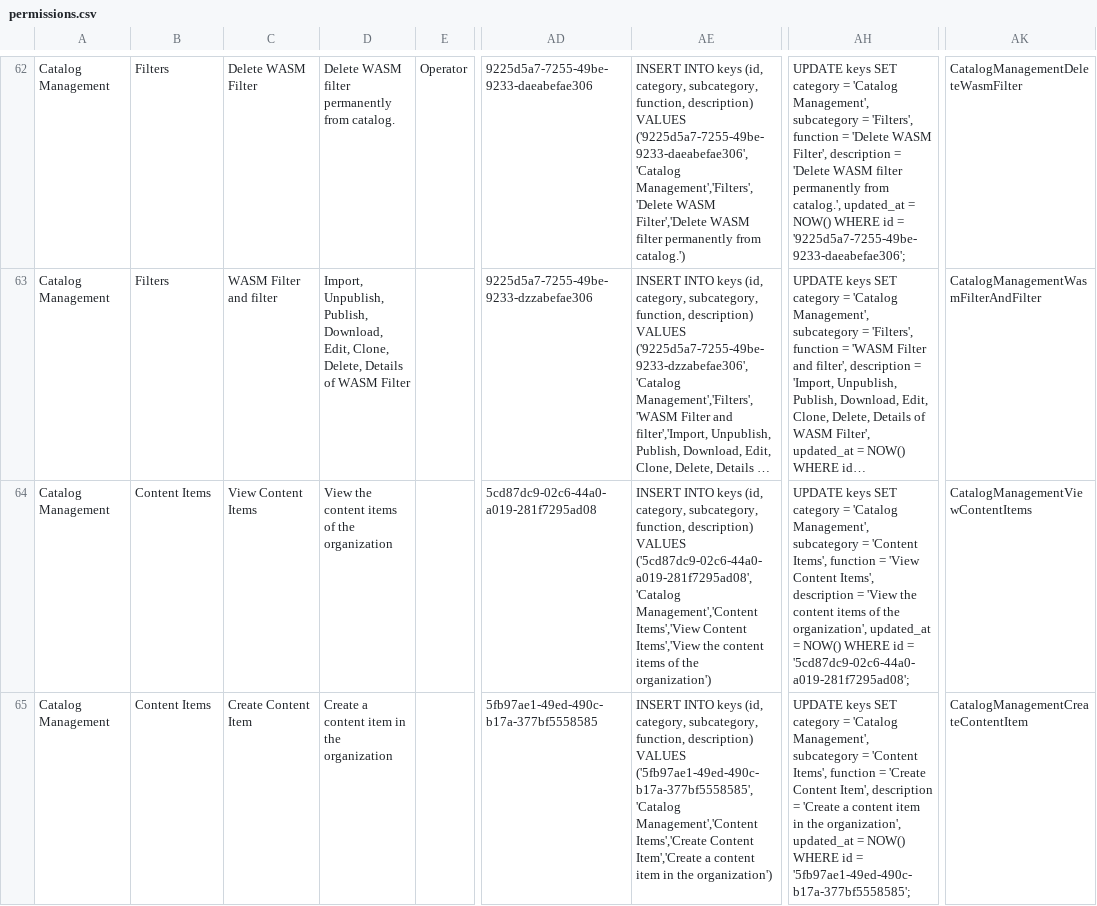
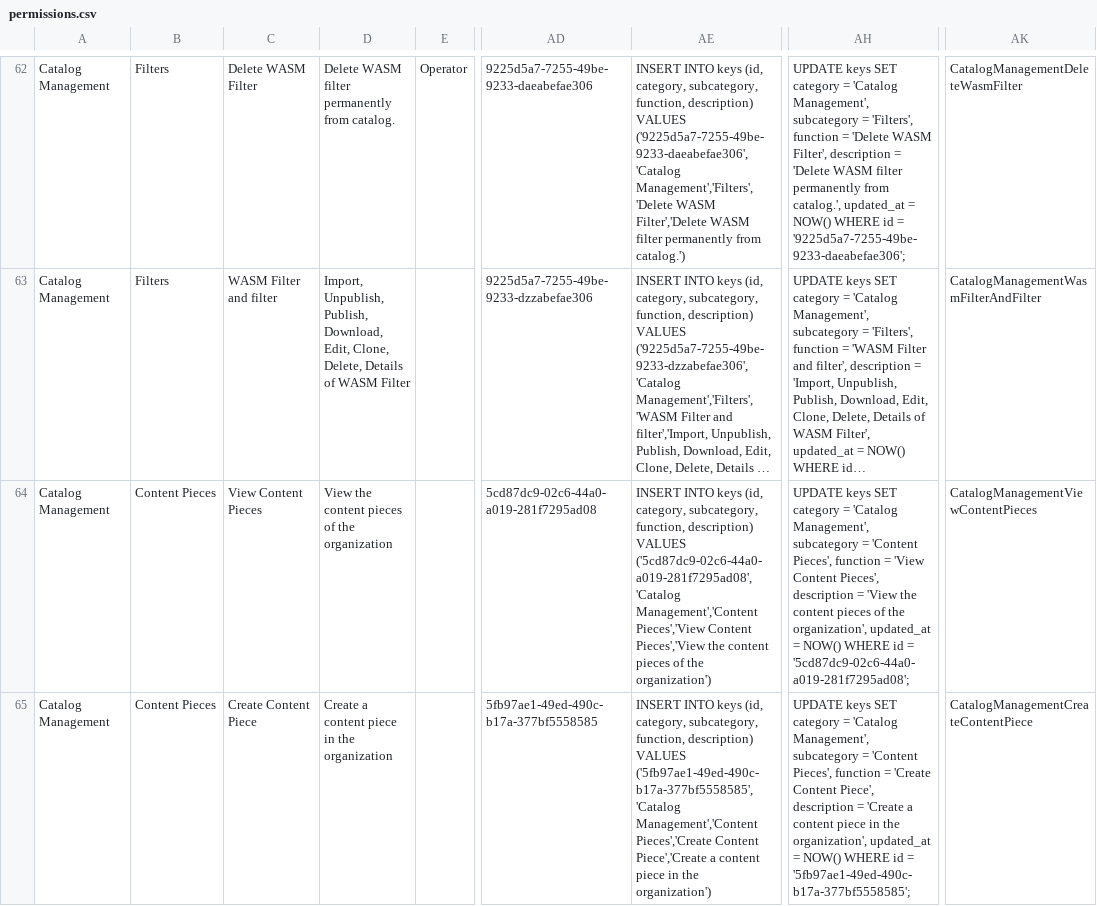
Before and after one commit to meshery/schemas, a CSV file: build/permissions.csv, drawn as a sheet; only a part is shown, gaps mark what is left out; long unchanged cells end in …; the diff covers the shown part only; the diff names each change by its address in the sheet, - before the commit and + after, or states it on an @@ line.

Commit message:
chore: refresh permissions from canonical Google Sheet
Signed-off-by: alexquincy <227241865+alexquincy@users.noreply.github.com>

```diff
--- a/build/permissions.csv
+++ b/build/permissions.csv
-B64:B65: Content Items
+B64:B65: Content Pieces
-C64: View Content Items
+C64: View Content Pieces
-D64: View the content items of the organization
+D64: View the content pieces of the organization
-AE64: …('5cd87dc9-02c6-44a0-a019-281f7295ad08','Catalog Management','Content Items','View Content Items','View the content items of the…
+AE64: …('5cd87dc9-02c6-44a0-a019-281f7295ad08','Catalog Management','Content Pieces','View Content Pieces','View the content pieces of the…
-AH64: …= 'Content Items', function = 'View Content Items', description = 'View the content items of the…
+AH64: …= 'Content Pieces', function = 'View Content Pieces', description = 'View the content pieces of the…
-AK64: CatalogManagementViewContentItems
+AK64: CatalogManagementViewContentPieces
-C65: Create Content Item
+C65: Create Content Piece
-D65: Create a content item in the organization
+D65: Create a content piece in the organization
-AE65: …('5fb97ae1-49ed-490c-b17a-377bf5558585','Catalog Management','Content Items','Create Content Item','Create a content item in the…
+AE65: …('5fb97ae1-49ed-490c-b17a-377bf5558585','Catalog Management','Content Pieces','Create Content Piece','Create a content piece in the…
-AH65: …= 'Content Items', function = 'Create Content Item', description = 'Create a content item in the…
+AH65: …= 'Content Pieces', function = 'Create Content Piece', description = 'Create a content piece in the…
-AK65: CatalogManagementCreateContentItem
+AK65: CatalogManagementCreateContentPiece
```
Also changed, not shown: 12 edited cells elsewhere in this file.
